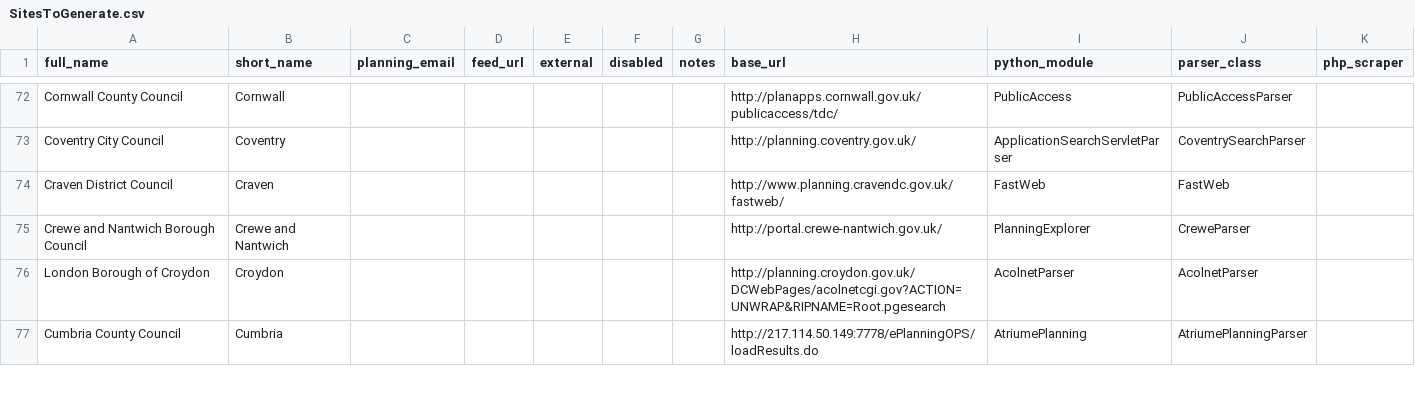
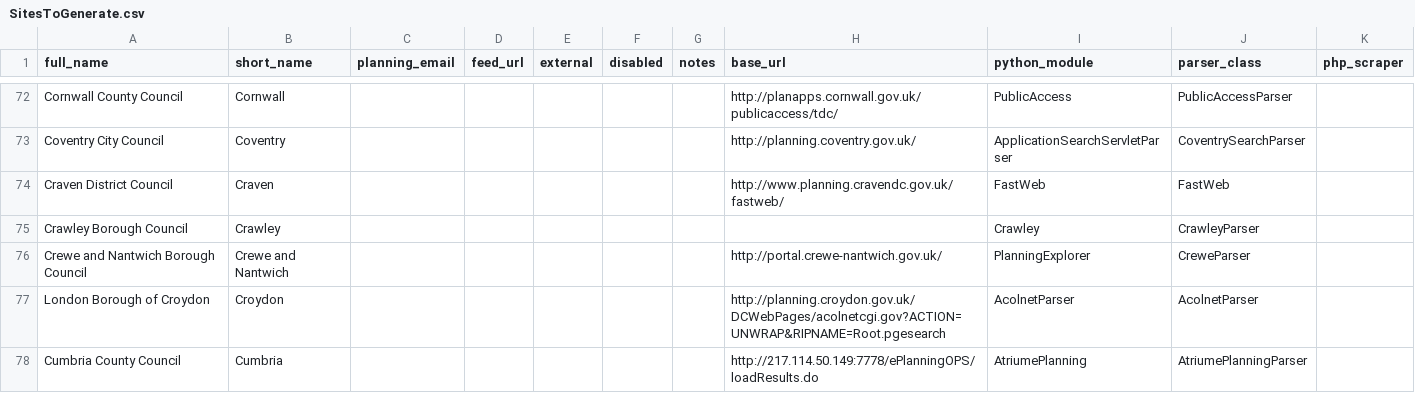
Before and after one commit to openaustralia/planningalerts, a CSV file: SitesToGenerate.csv, drawn as a sheet; only a part is shown, gaps mark what is left out.

Commit message:
Add scraper for Crawley from Andre.

```diff
--- a/SitesToGenerate.csv
+++ b/SitesToGenerate.csv
@@ -74,2 +74,3 @@
 "Craven District Council","Craven",,,,,,"http://www.planning.cravendc.gov.uk/fastweb/","FastWeb","FastWeb",
+"Crawley Borough Council","Crawley",,,,,,,"Crawley","CrawleyParser",
 "Crewe and Nantwich Borough Council","Crewe and Nantwich",,,,,,"http://portal.crewe-nantwich.gov.uk/","PlanningExplorer","CreweParser",
```
Also changed, not shown: OtherFilesToCopy.csv, 1 other file.
